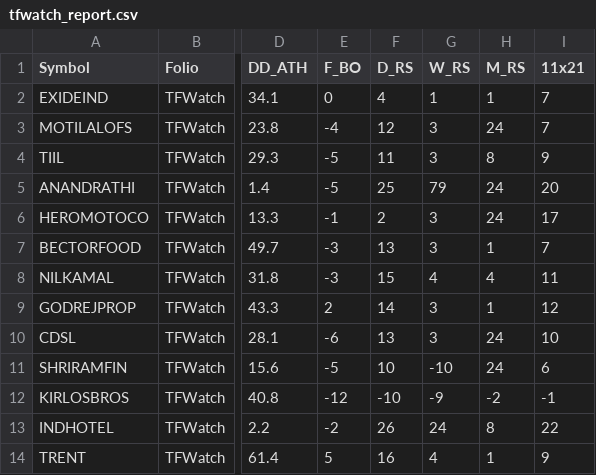
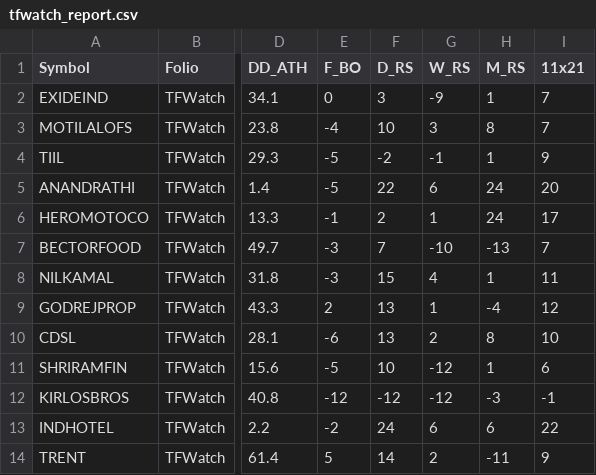
Before and after one commit to aypaninv/market-dashboard, a CSV file: tfwatch_report.csv, drawn as a sheet; only a part is shown, gaps mark what is left out; the diff covers the shown part only; the diff names each change by its address in the sheet, - before the commit and + after, or states it on an @@ line.

```diff
--- a/tfwatch_report.csv
+++ b/tfwatch_report.csv
-F2 (D_RS): 4
+F2 (D_RS): 3
-G2 (W_RS): 1
+G2 (W_RS): -9
-F3 (D_RS): 12
+F3 (D_RS): 10
-H3 (M_RS): 24
+H3 (M_RS): 8
-F4 (D_RS): 11
+F4 (D_RS): -2
-G4 (W_RS): 3
+G4 (W_RS): -1
-H4 (M_RS): 8
+H4 (M_RS): 1
-F5 (D_RS): 25
+F5 (D_RS): 22
-G5 (W_RS): 79
+G5 (W_RS): 6
-G6 (W_RS): 3
+G6 (W_RS): 1
-F7 (D_RS): 13
+F7 (D_RS): 7
-G7 (W_RS): 3
+G7 (W_RS): -10
-H7 (M_RS): 1
+H7 (M_RS): -13
-H8 (M_RS): 4
+H8 (M_RS): 1
-F9 (D_RS): 14
+F9 (D_RS): 13
-G9 (W_RS): 3
+G9 (W_RS): 1
-H9 (M_RS): 1
+H9 (M_RS): -4
-G10 (W_RS): 3
+G10 (W_RS): 2
-H10 (M_RS): 24
+H10 (M_RS): 8
-G11 (W_RS): -10
+G11 (W_RS): -12
-H11 (M_RS): 24
+H11 (M_RS): 1
-F12 (D_RS): -10
+F12 (D_RS): -12
-G12 (W_RS): -9
+G12 (W_RS): -12
-H12 (M_RS): -2
+H12 (M_RS): -3
-F13 (D_RS): 26
+F13 (D_RS): 24
-G13 (W_RS): 24
+G13 (W_RS): 6
-H13 (M_RS): 8
+H13 (M_RS): 6
-F14 (D_RS): 16
+F14 (D_RS): 14
-G14 (W_RS): 4
+G14 (W_RS): 2
-H14 (M_RS): 1
+H14 (M_RS): -11
```
Also changed, not shown: 124 edited cells elsewhere in this file, nsebo_report.csv, nserc_report.csv, 7 other files.
